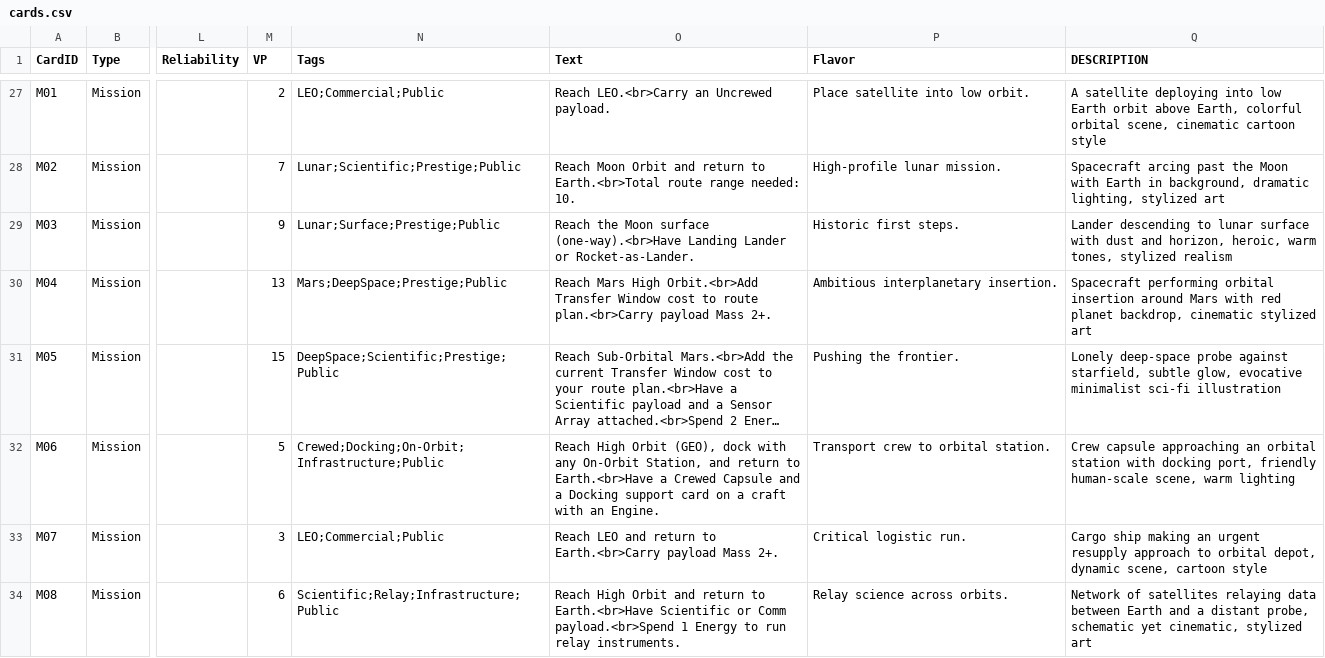
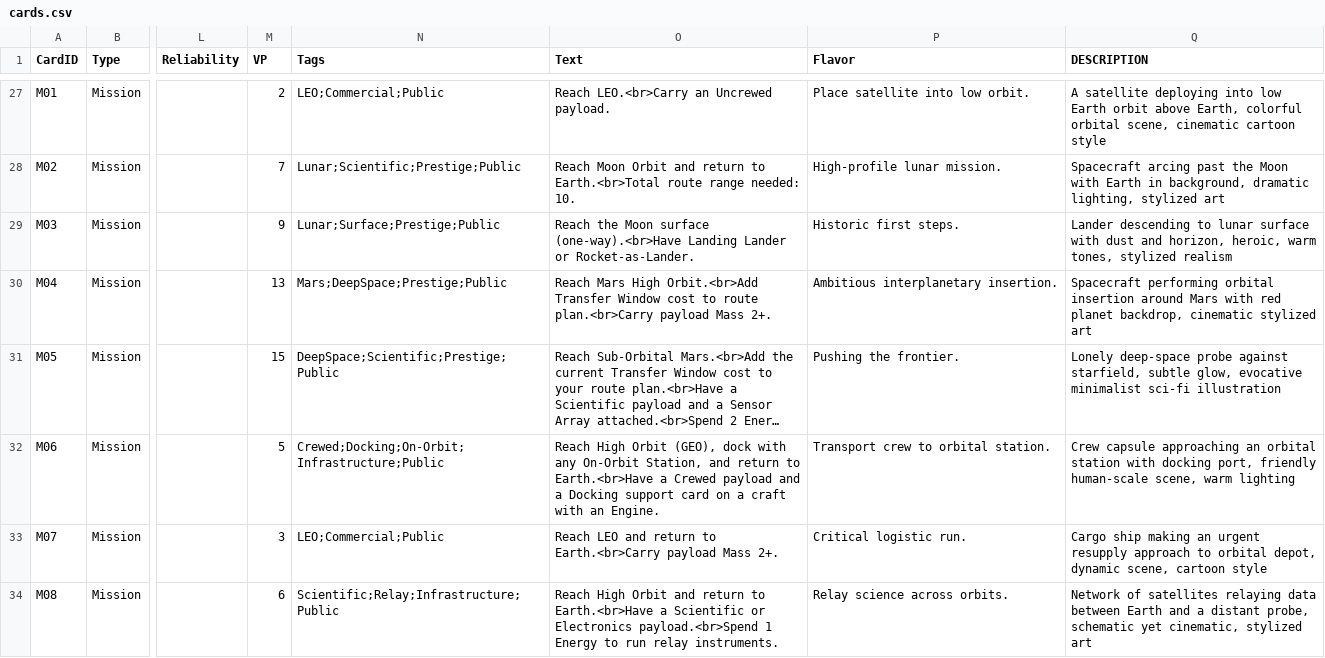
Before and after one commit to astelon/GameSpaceAgency, a CSV file: cards/cards.csv, drawn as a sheet; only a part is shown, gaps mark what is left out; long unchanged cells end in …; the diff covers the shown part only; the diff names each change by its address in the sheet, - before the commit and + after, or states it on an @@ line.

```diff
--- a/cards/cards.csv
+++ b/cards/cards.csv
-O32 (Text): …a Crewed Capsule and a…
+O32 (Text): …a Crewed payload and a…
-O34 (Text): …to Earth.<br>Have Scientific or Comm payload.<br>Spend 1…
+O34 (Text): …to Earth.<br>Have a Scientific or Electronics payload.<br>Spend 1…
```
Also changed, not shown: 4 edited cells elsewhere in this file, 2 other files.
